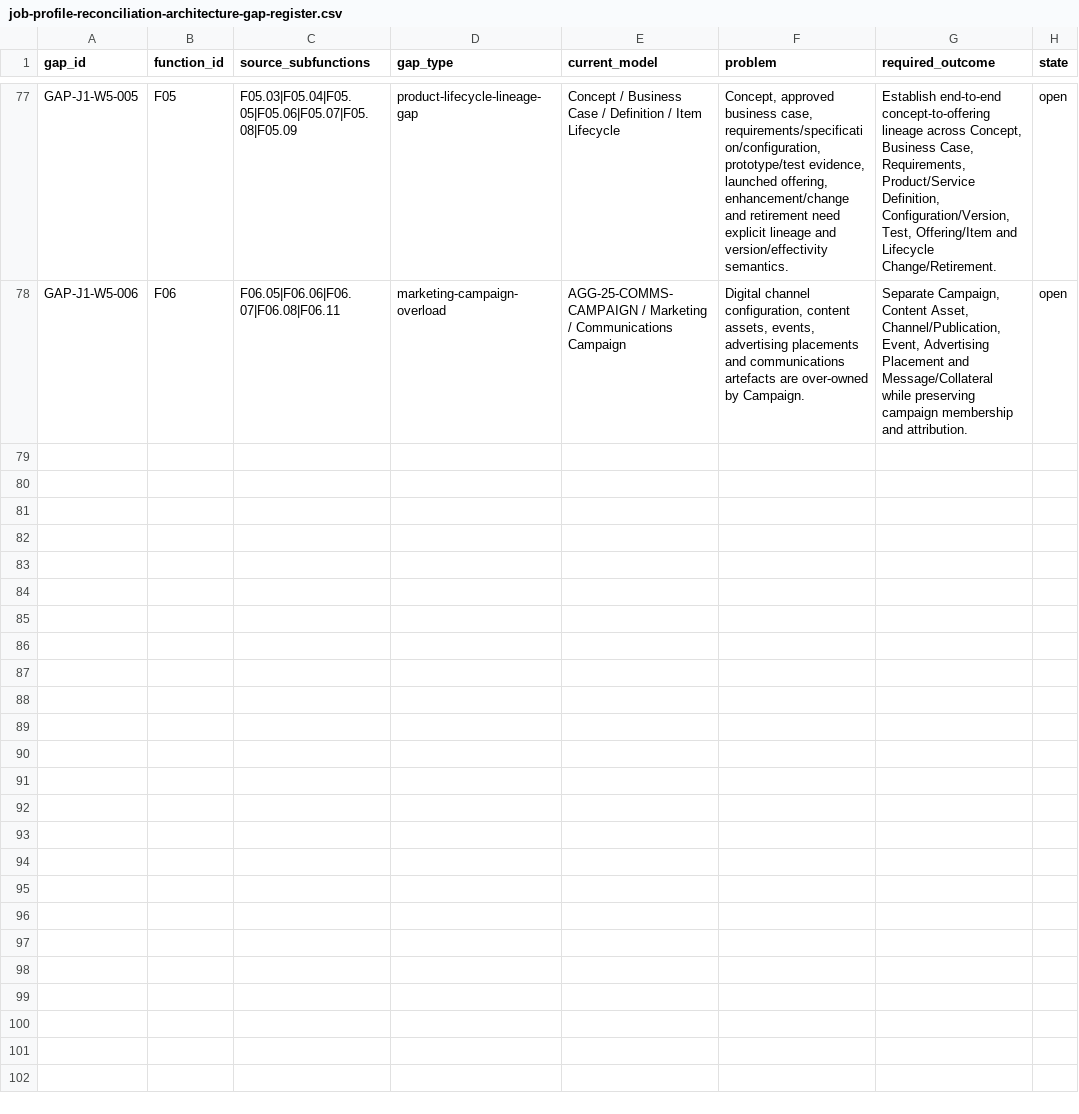
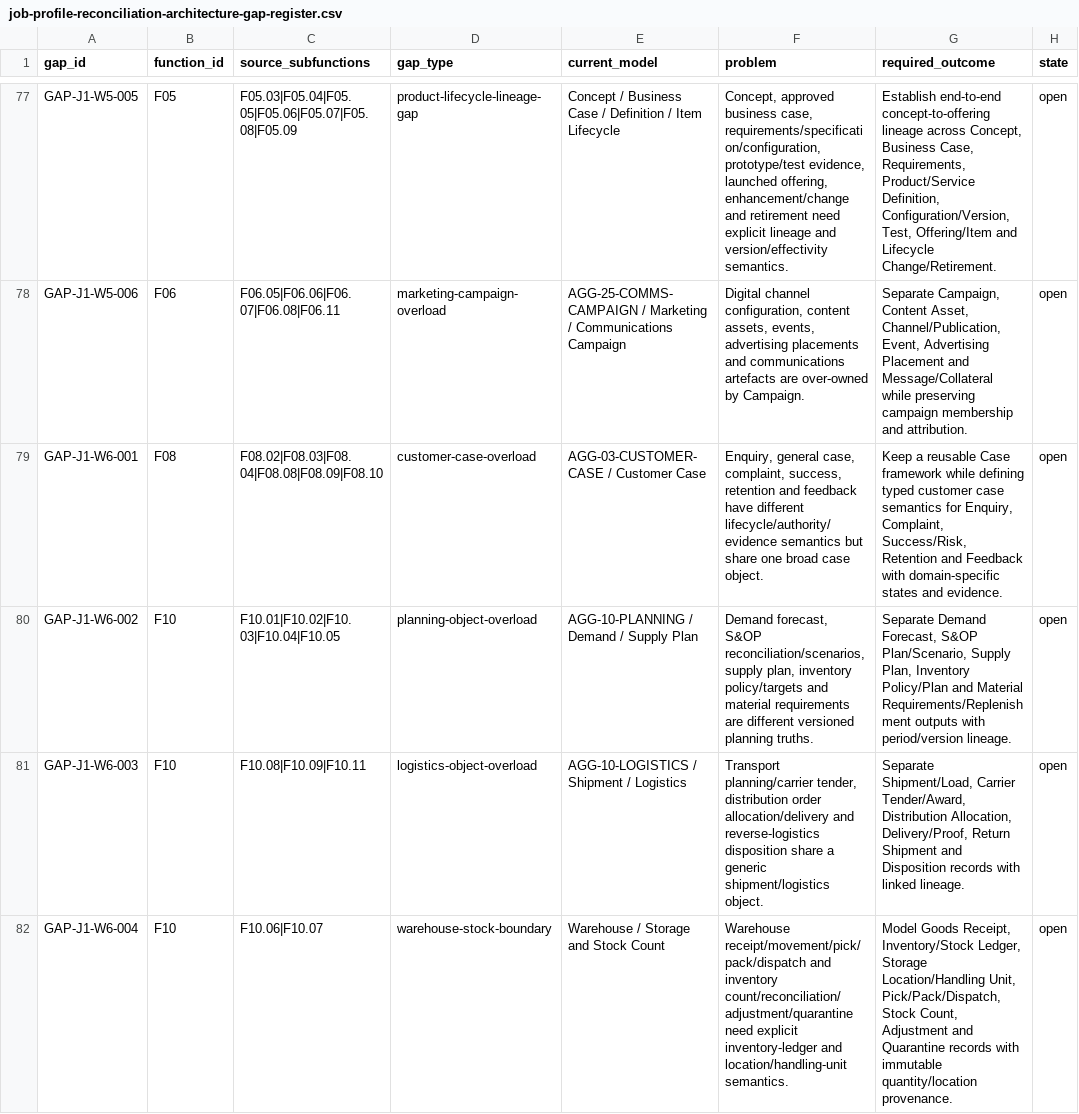
Before and after one commit to 8140spitt/NuBlox-Digital-Applications-V3, a CSV file: docs/product/job-profile-reconciliation-architecture-gap-register.csv, drawn as a sheet; only a part is shown, gaps mark what is left out.

Commit message:
Add Wave 6 work product architecture gaps

```diff
--- a/docs/product/job-profile-reconciliation-architecture-gap-register.csv
+++ b/docs/product/job-profile-reconciliation-architecture-gap-register.csv
@@ -78 +78,5 @@ GAP-J1-W5-005,F05,F05.03|F05.04|F05.05|F05.06|F05.07|F05.08|F05.09,product-lifec
 GAP-J1-W5-006,F06,F06.05|F06.06|F06.07|F06.08|F06.11,marketing-campaign-overload,"AGG-25-COMMS-CAMPAIGN / Marketing / Communications Campaign","Digital channel configuration, content assets, events, advertising placements and communications artefacts are over-owned by Campaign.","Separate Campaign, Content Asset, Channel/Publication, Event, Advertising Placement and Message/Collateral while preserving campaign membership and attribution.",open
+GAP-J1-W6-001,F08,F08.02|F08.03|F08.04|F08.08|F08.09|F08.10,customer-case-overload,"AGG-03-CUSTOMER-CASE / Customer Case","Enquiry, general case, complaint, success, retention and feedback have different lifecycle/authority/evidence semantics but share one broad case object.","Keep a reusable Case framework while defining typed customer case semantics for Enquiry, Complaint, Success/Risk, Retention and Feedback with domain-specific states and evidence.",open
+GAP-J1-W6-002,F10,F10.01|F10.02|F10.03|F10.04|F10.05,planning-object-overload,"AGG-10-PLANNING / Demand / Supply Plan","Demand forecast, S&OP reconciliation/scenarios, supply plan, inventory policy/targets and material requirements are different versioned planning truths.","Separate Demand Forecast, S&OP Plan/Scenario, Supply Plan, Inventory Policy/Plan and Material Requirements/Replenishment outputs with period/version lineage.",open
+GAP-J1-W6-003,F10,F10.08|F10.09|F10.11,logistics-object-overload,"AGG-10-LOGISTICS / Shipment / Logistics","Transport planning/carrier tender, distribution order allocation/delivery and reverse-logistics disposition share a generic shipment/logistics object.","Separate Shipment/Load, Carrier Tender/Award, Distribution Allocation, Delivery/Proof, Return Shipment and Disposition records with linked lineage.",open
+GAP-J1-W6-004,F10,F10.06|F10.07,warehouse-stock-boundary,"Warehouse / Storage and Stock Count","Warehouse receipt/movement/pick/pack/dispatch and inventory count/reconciliation/adjustment/quarantine need explicit inventory-ledger and location/handling-unit semantics.","Model Goods Receipt, Inventory/Stock Ledger, Storage Location/Handling Unit, Pick/Pack/Dispatch, Stock Count, Adjustment and Quarantine records with immutable quantity/location provenance.",open
```
